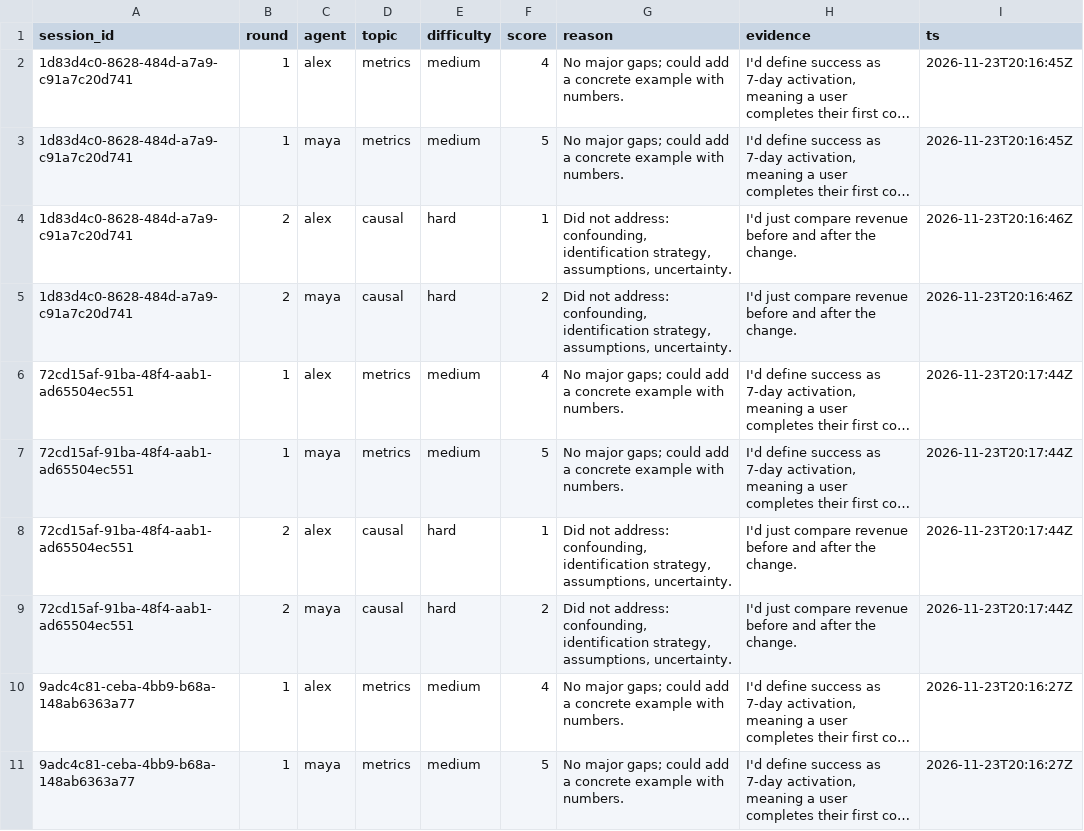
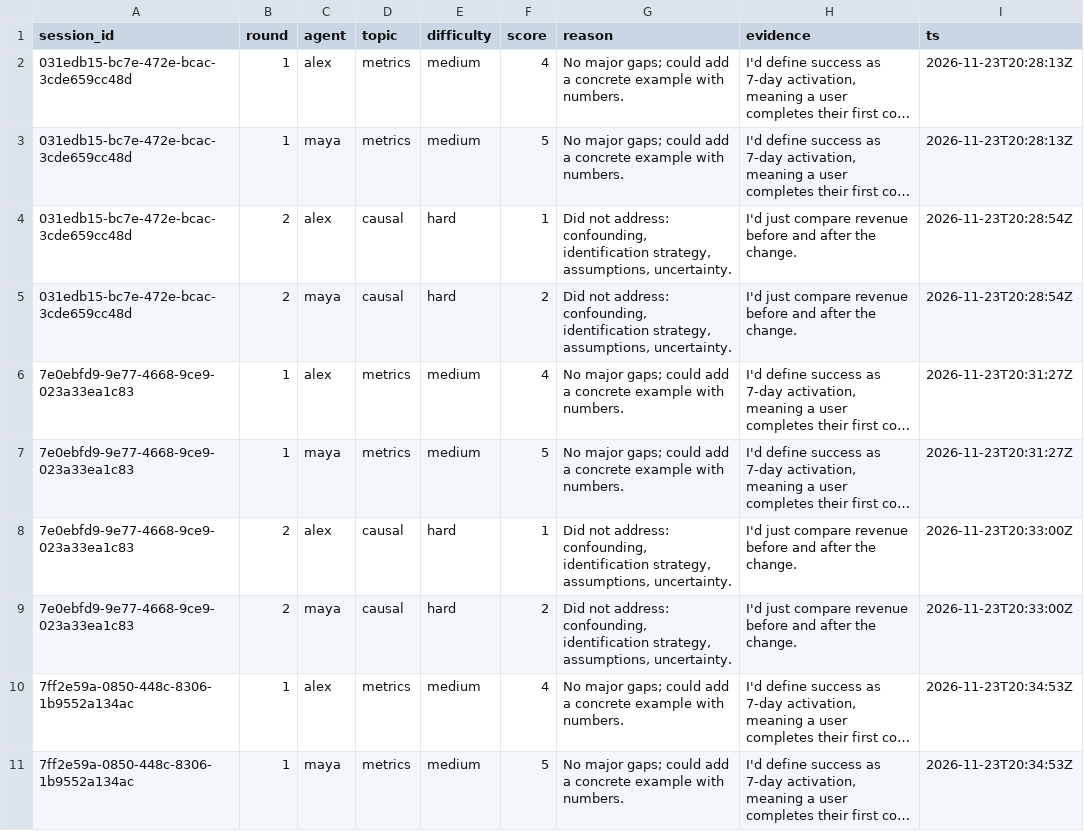
Before and after one commit to jazzsun000/ai-hiring-committee-arena, a CSV file: analytics/evidence/answer_scores.csv, drawn as a sheet; only a part is shown; long unchanged cells end in …; the diff covers the shown part only; the diff names each change by its address in the sheet, - before the commit and + after, or states it on an @@ line.

```diff
--- a/analytics/evidence/answer_scores.csv
+++ b/analytics/evidence/answer_scores.csv
-A2:A5 (session_id): 1d83d4c0-8628-484d-a7a9-c91a7c20d741
+A2:A5 (session_id): 031edb15-bc7e-472e-bcac-3cde659cc48d
-I2:I3 (ts): 2026-11-23T20:16:45Z
+I2:I3 (ts): 2026-11-23T20:28:13Z
-I4:I5 (ts): 2026-11-23T20:16:46Z
+I4:I5 (ts): 2026-11-23T20:28:54Z
-A6:A9 (session_id): 72cd15af-91ba-48f4-aab1-ad65504ec551
+A6:A9 (session_id): 7e0ebfd9-9e77-4668-9ce9-023a33ea1c83
-I6:I7 (ts): 2026-11-23T20:17:44Z
+I6:I7 (ts): 2026-11-23T20:31:27Z
-I8:I9 (ts): 2026-11-23T20:17:44Z
+I8:I9 (ts): 2026-11-23T20:33:00Z
-A10:A11 (session_id): 9adc4c81-ceba-4bb9-b68a-148ab6363a77
+A10:A11 (session_id): 7ff2e59a-0850-448c-8306-1b9552a134ac
-I10:I11 (ts): 2026-11-23T20:16:27Z
+I10:I11 (ts): 2026-11-23T20:34:53Z
```
Also changed, not shown: 8 added rows and 4 edited cells elsewhere in this file, analytics/evidence/candidate_summary.csv, analytics/evidence/session_trend.csv, 26 other files.
